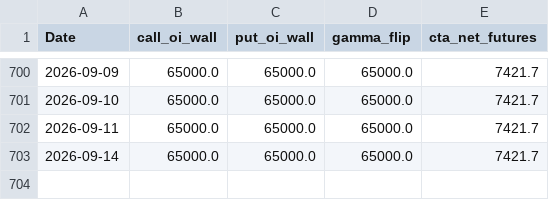
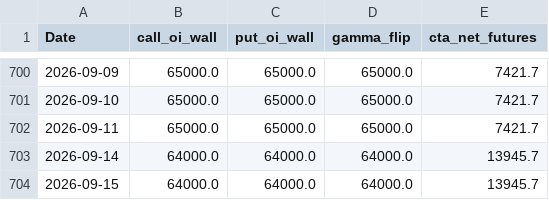
Before and after one commit to tetoranatti/stockModel, a CSV file: jpx_daily_features_db.csv, drawn as a sheet; only a part is shown, gaps mark what is left out.

```diff
--- a/jpx_daily_features_db.csv
+++ b/jpx_daily_features_db.csv
@@ -702,2 +702,3 @@ Date,call_oi_wall,put_oi_wall,gamma_flip,cta_net_futures
 2026-09-11,65000.0,65000.0,65000.0,7421.7
-2026-09-14,65000.0,65000.0,65000.0,7421.7
+2026-09-14,64000.0,64000.0,64000.0,13945.7
+2026-09-15,64000.0,64000.0,64000.0,13945.7
```
Also changed, not shown: 13 other files.
